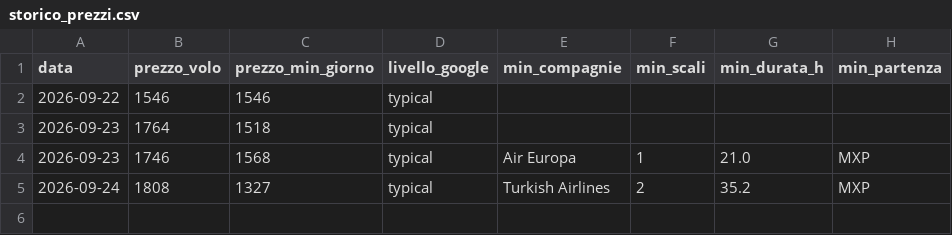
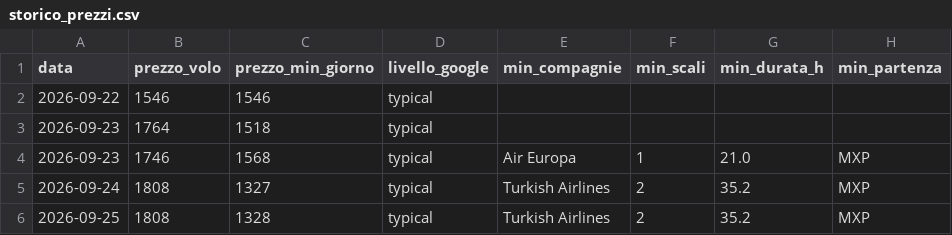
Before and after one commit to langherrima/track-voli-BA, a CSV file: storico_prezzi.csv, drawn as a sheet; the diff names each change by its address in the sheet, - before the commit and + after, or states it on an @@ line.

```diff
--- a/storico_prezzi.csv
+++ b/storico_prezzi.csv
+row 6: 2026-09-25 | 1808 | 1328 | typical | Turkish Airlines | 2 | 35.2 | MXP
```
